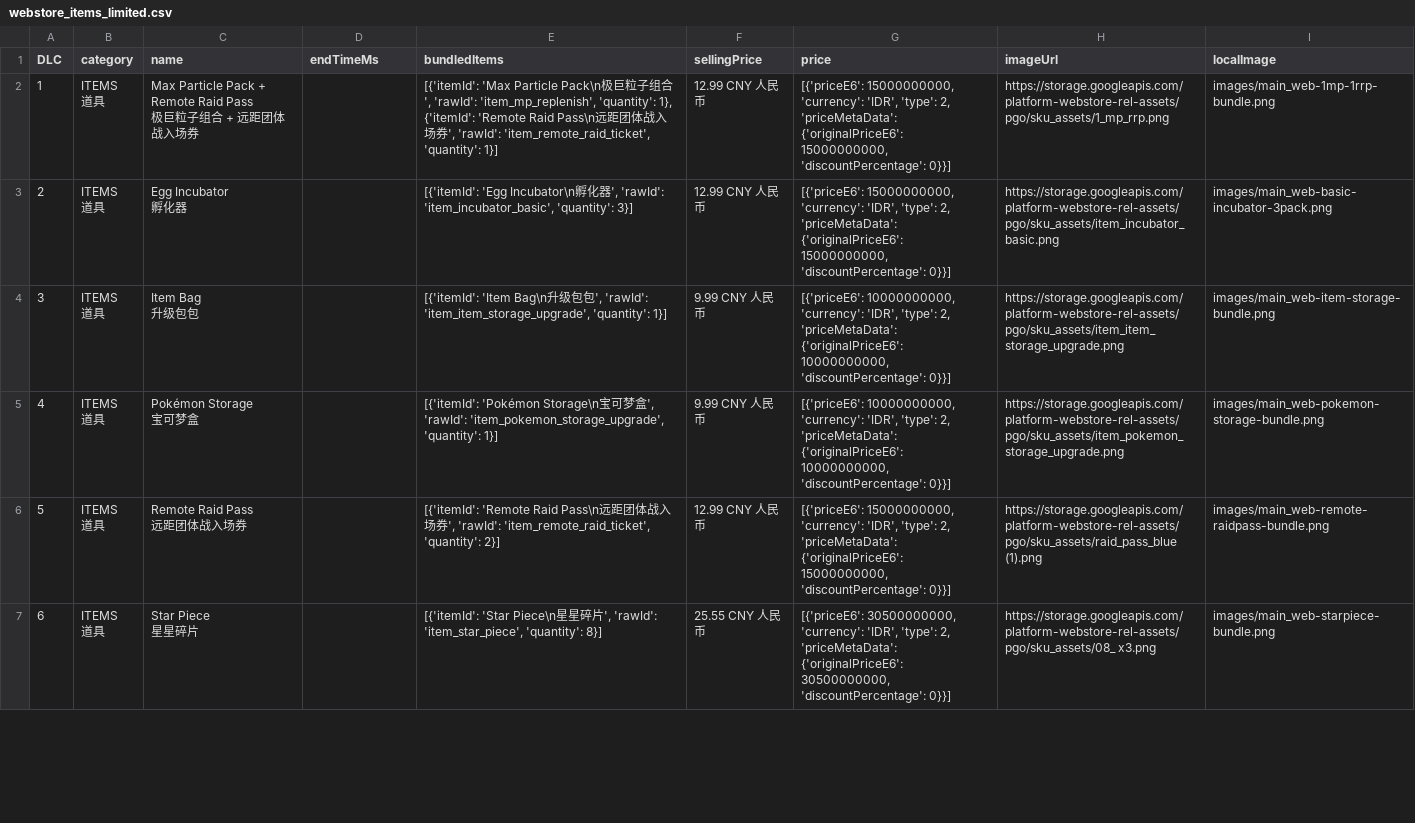
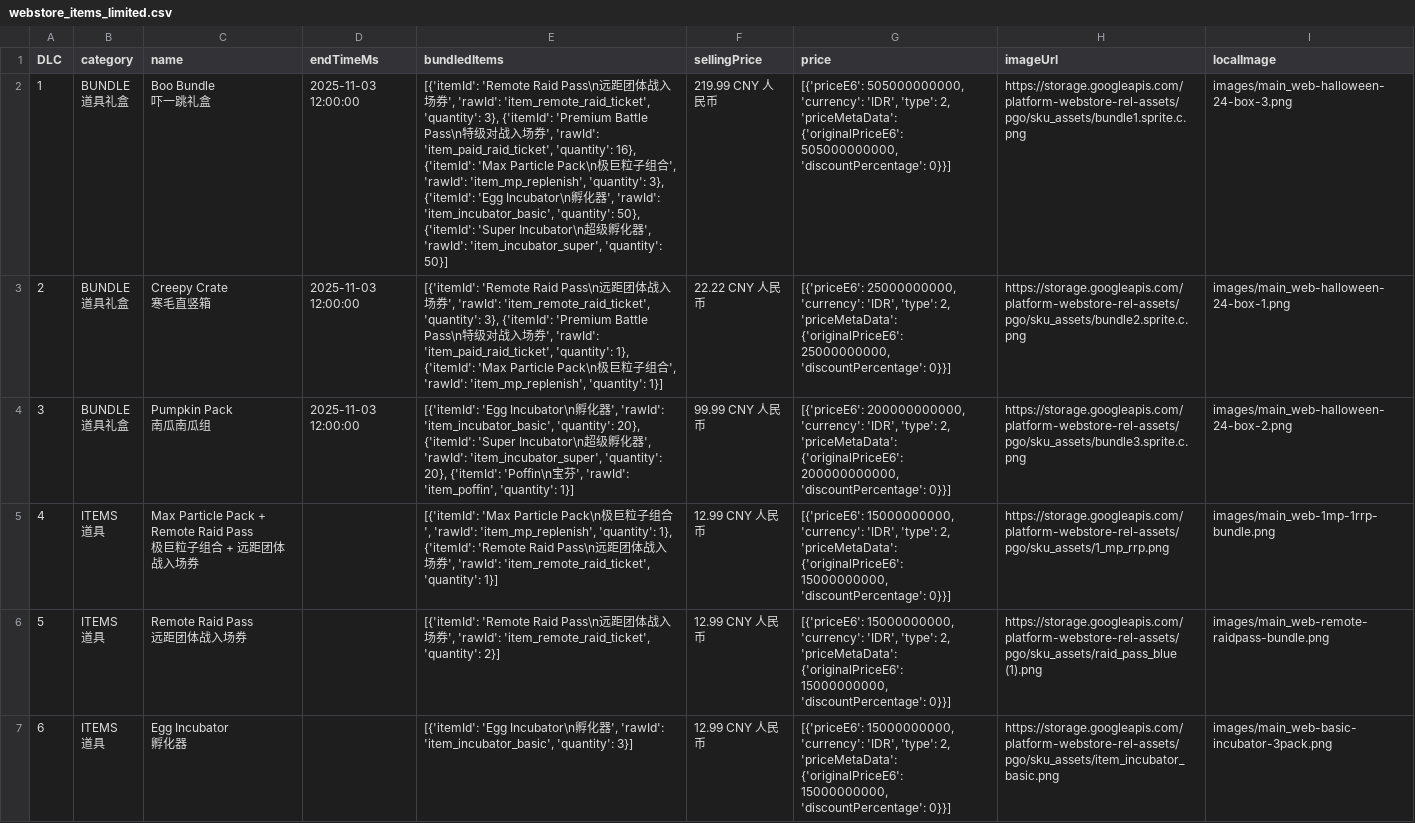
Before and after one commit to TeemoInOxford/pokemongo-store-tracker, a CSV file: webstore_items_limited.csv, drawn as a sheet; only a part is shown; ↵ is a line break in a cell; the diff covers the shown part only; the diff names each change by its address in the sheet, - before the commit and + after, or states it on an @@ line.

Commit message:
Update store data and images [auto]

```diff
--- a/webstore_items_limited.csv
+++ b/webstore_items_limited.csv
-B2:B4 (category): ITEMS ↵ 道具
+B2:B4 (category): BUNDLE ↵ 道具礼盒
-C2 (name): Max Particle Pack + Remote Raid Pass ↵ 极巨粒子组合 + 远距团体战入场券
+C2 (name): Boo Bundle ↵ 吓一跳礼盒
-D2:D4 (endTimeMs): (empty)
+D2:D4 (endTimeMs): 2025-11-03 12:00:00
-E2 (bundledItems): [{'itemId': 'Max Particle Pack\n极巨粒子组合', 'rawId': 'item_mp_replenish', 'quantity': 1}, {'itemId': 'Remote Raid Pass\n远距团体战入场券', 'rawId': 'item_remote_raid_ticket', 'quantity': 1}]
+E2 (bundledItems): [{'itemId': 'Remote Raid Pass\n远距团体战入场券', 'rawId': 'item_remote_raid_ticket', 'quantity': 3}, {'itemId': 'Premium Battle Pass\n特级对战入场券', 'rawId': 'item_paid_raid_ticket', 'quantity': 16}, {'itemId': 'Max Particle Pack\n极巨粒子组合', 'rawId': 'item_mp_replenish', 'quantity': 3}, {'itemId': 'Egg Incubator\n孵化器', 'rawId': 'item_incubator_basic', 'quantity': 50}, {'itemId': 'Super Incubator\n超级孵化器', 'rawId': 'item_incubator_super', 'quantity': 50}]
-F2 (sellingPrice): 12.99 CNY 人民币
+F2 (sellingPrice): 219.99 CNY 人民币
-G2 (price): [{'priceE6': 15000000000, 'currency': 'IDR', 'type': 2, 'priceMetaData': {'originalPriceE6': 15000000000, 'discountPercentage': 0}}]
+G2 (price): [{'priceE6': 505000000000, 'currency': 'IDR', 'type': 2, 'priceMetaData': {'originalPriceE6': 505000000000, 'discountPercentage': 0}}]
-H2 (imageUrl): https://storage.googleapis.com/platform-webstore-rel-assets/pgo/sku_assets/1_mp_rrp.png
+H2 (imageUrl): https://storage.googleapis.com/platform-webstore-rel-assets/pgo/sku_assets/bundle1.sprite.c.png
-I2 (localImage): images/main_web-1mp-1rrp-bundle.png
+I2 (localImage): images/main_web-halloween-24-box-3.png
-C3 (name): Egg Incubator ↵ 孵化器
+C3 (name): Creepy Crate ↵ 寒毛直竖箱
-E3 (bundledItems): [{'itemId': 'Egg Incubator\n孵化器', 'rawId': 'item_incubator_basic', 'quantity': 3}]
+E3 (bundledItems): [{'itemId': 'Remote Raid Pass\n远距团体战入场券', 'rawId': 'item_remote_raid_ticket', 'quantity': 3}, {'itemId': 'Premium Battle Pass\n特级对战入场券', 'rawId': 'item_paid_raid_ticket', 'quantity': 1}, {'itemId': 'Max Particle Pack\n极巨粒子组合', 'rawId': 'item_mp_replenish', 'quantity': 1}]
-F3 (sellingPrice): 12.99 CNY 人民币
+F3 (sellingPrice): 22.22 CNY 人民币
-G3 (price): [{'priceE6': 15000000000, 'currency': 'IDR', 'type': 2, 'priceMetaData': {'originalPriceE6': 15000000000, 'discountPercentage': 0}}]
+G3 (price): [{'priceE6': 25000000000, 'currency': 'IDR', 'type': 2, 'priceMetaData': {'originalPriceE6': 25000000000, 'discountPercentage': 0}}]
-H3 (imageUrl): https://storage.googleapis.com/platform-webstore-rel-assets/pgo/sku_assets/item_incubator_basic.png
+H3 (imageUrl): https://storage.googleapis.com/platform-webstore-rel-assets/pgo/sku_assets/bundle2.sprite.c.png
-I3 (localImage): images/main_web-basic-incubator-3pack.png
+I3 (localImage): images/main_web-halloween-24-box-1.png
-C4 (name): Item Bag ↵ 升级包包
+C4 (name): Pumpkin Pack ↵ 南瓜南瓜组
-E4 (bundledItems): [{'itemId': 'Item Bag\n升级包包', 'rawId': 'item_item_storage_upgrade', 'quantity': 1}]
+E4 (bundledItems): [{'itemId': 'Egg Incubator\n孵化器', 'rawId': 'item_incubator_basic', 'quantity': 20}, {'itemId': 'Super Incubator\n超级孵化器', 'rawId': 'item_incubator_super', 'quantity': 20}, {'itemId': 'Poffin\n宝芬', 'rawId': 'item_poffin', 'quantity': 1}]
-F4 (sellingPrice): 9.99 CNY 人民币
+F4 (sellingPrice): 99.99 CNY 人民币
-G4 (price): [{'priceE6': 10000000000, 'currency': 'IDR', 'type': 2, 'priceMetaData': {'originalPriceE6': 10000000000, 'discountPercentage': 0}}]
+G4 (price): [{'priceE6': 200000000000, 'currency': 'IDR', 'type': 2, 'priceMetaData': {'originalPriceE6': 200000000000, 'discountPercentage': 0}}]
-H4 (imageUrl): https://storage.googleapis.com/platform-webstore-rel-assets/pgo/sku_assets/item_item_storage_upgrade.png
+H4 (imageUrl): https://storage.googleapis.com/platform-webstore-rel-assets/pgo/sku_assets/bundle3.sprite.c.png
-I4 (localImage): images/main_web-item-storage-bundle.png
+I4 (localImage): images/main_web-halloween-24-box-2.png
-C5 (name): Pokémon Storage ↵ 宝可梦盒
+C5 (name): Max Particle Pack + Remote Raid Pass ↵ 极巨粒子组合 + 远距团体战入场券
-E5 (bundledItems): [{'itemId': 'Pokémon Storage\n宝可梦盒', 'rawId': 'item_pokemon_storage_upgrade', 'quantity': 1}]
+E5 (bundledItems): [{'itemId': 'Max Particle Pack\n极巨粒子组合', 'rawId': 'item_mp_replenish', 'quantity': 1}, {'itemId': 'Remote Raid Pass\n远距团体战入场券', 'rawId': 'item_remote_raid_ticket', 'quantity': 1}]
-F5 (sellingPrice): 9.99 CNY 人民币
+F5 (sellingPrice): 12.99 CNY 人民币
-G5 (price): [{'priceE6': 10000000000, 'currency': 'IDR', 'type': 2, 'priceMetaData': {'originalPriceE6': 10000000000, 'discountPercentage': 0}}]
+G5 (price): [{'priceE6': 15000000000, 'currency': 'IDR', 'type': 2, 'priceMetaData': {'originalPriceE6': 15000000000, 'discountPercentage': 0}}]
-H5 (imageUrl): https://storage.googleapis.com/platform-webstore-rel-assets/pgo/sku_assets/item_pokemon_storage_upgrade.png
+H5 (imageUrl): https://storage.googleapis.com/platform-webstore-rel-assets/pgo/sku_assets/1_mp_rrp.png
-I5 (localImage): images/main_web-pokemon-storage-bundle.png
+I5 (localImage): images/main_web-1mp-1rrp-bundle.png
-C7 (name): Star Piece ↵ 星星碎片
+C7 (name): Egg Incubator ↵ 孵化器
-E7 (bundledItems): [{'itemId': 'Star Piece\n星星碎片', 'rawId': 'item_star_piece', 'quantity': 8}]
+E7 (bundledItems): [{'itemId': 'Egg Incubator\n孵化器', 'rawId': 'item_incubator_basic', 'quantity': 3}]
-F7 (sellingPrice): 25.55 CNY 人民币
+F7 (sellingPrice): 12.99 CNY 人民币
-G7 (price): [{'priceE6': 30500000000, 'currency': 'IDR', 'type': 2, 'priceMetaData': {'originalPriceE6': 30500000000, 'discountPercentage': 0}}]
+G7 (price): [{'priceE6': 15000000000, 'currency': 'IDR', 'type': 2, 'priceMetaData': {'originalPriceE6': 15000000000, 'discountPercentage': 0}}]
-H7 (imageUrl): https://storage.googleapis.com/platform-webstore-rel-assets/pgo/sku_assets/08_ x3.png
+H7 (imageUrl): https://storage.googleapis.com/platform-webstore-rel-assets/pgo/sku_assets/item_incubator_basic.png
-I7 (localImage): images/main_web-starpiece-bundle.png
+I7 (localImage): images/main_web-basic-incubator-3pack.png
```
Also changed, not shown: 3 added rows and 70 edited cells elsewhere in this file, 6 other files.
